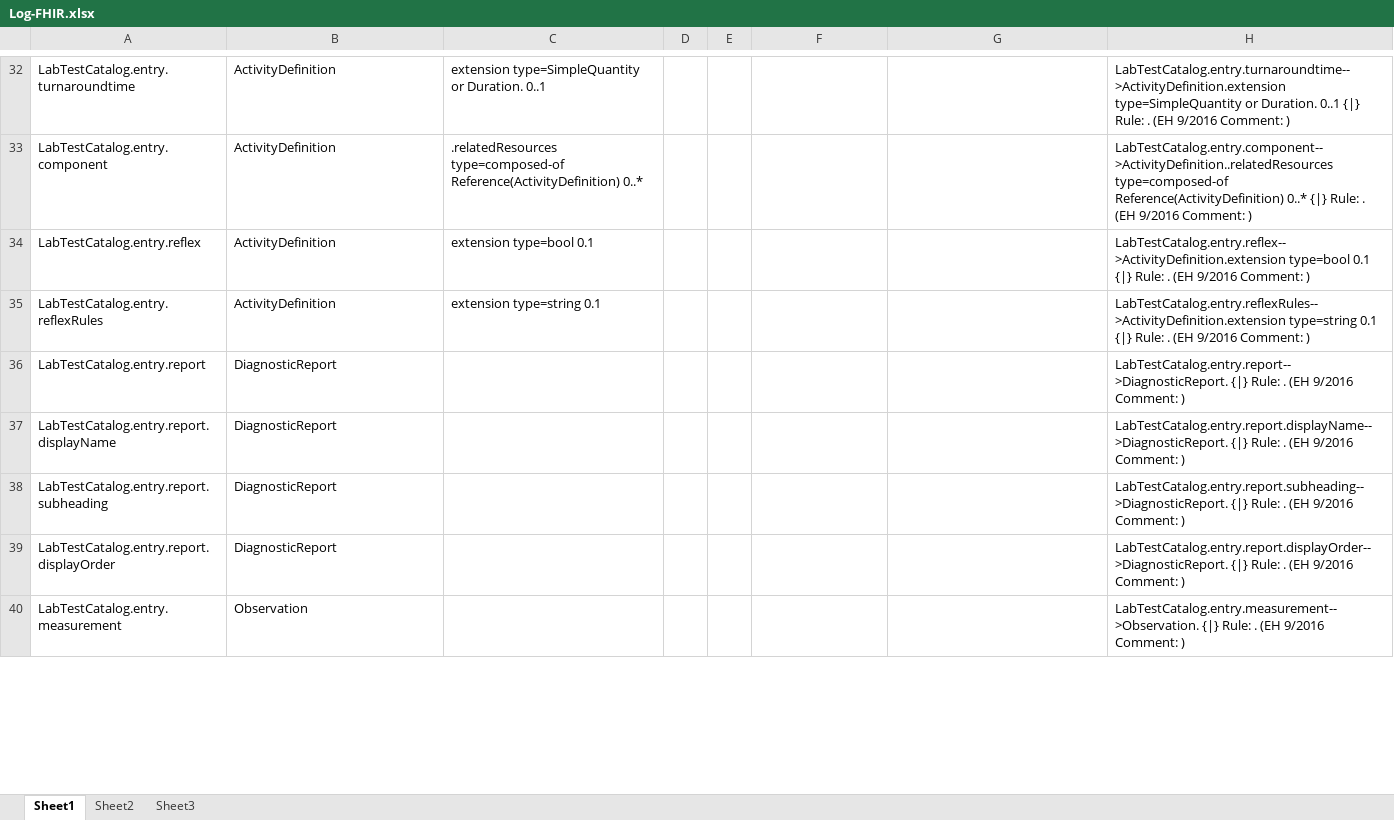
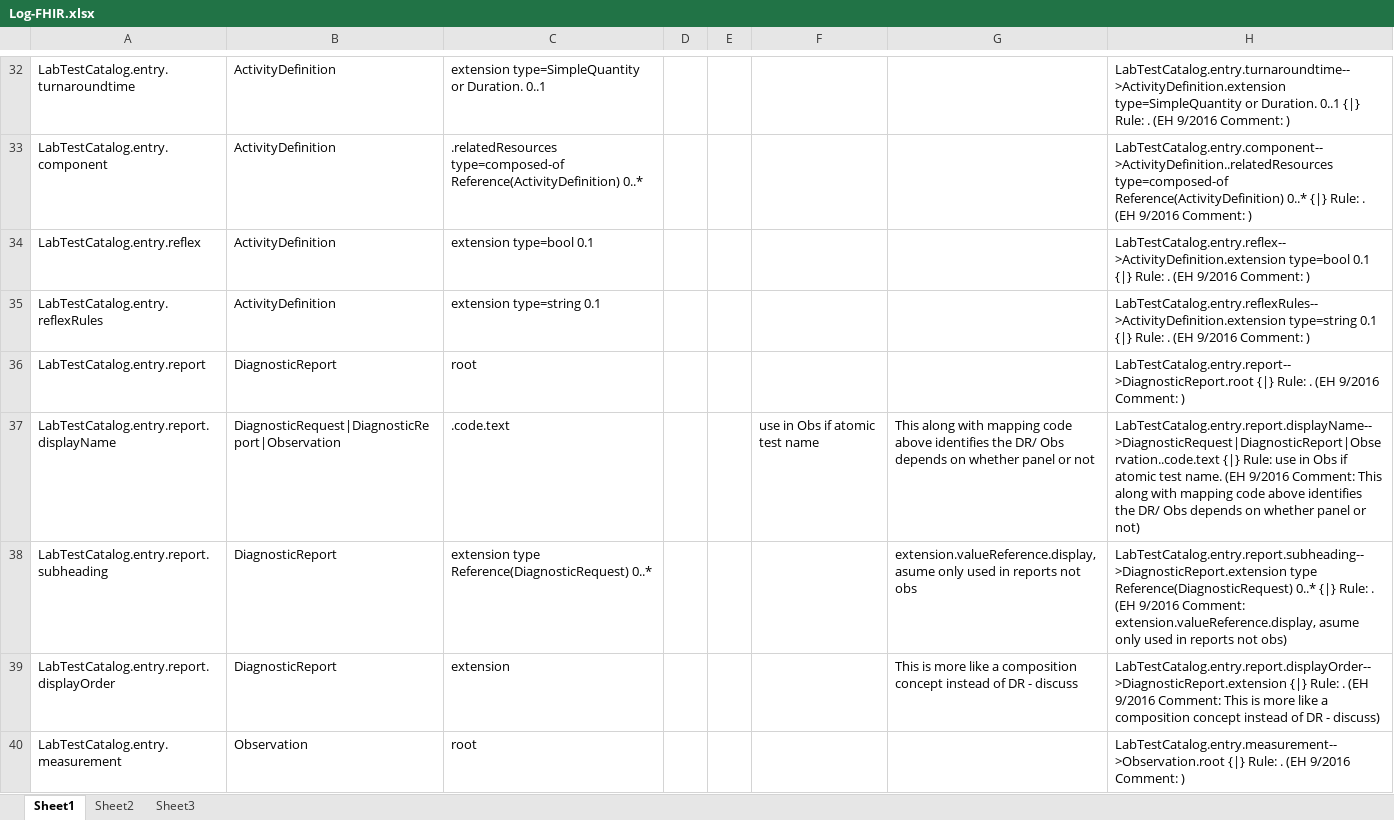
Before and after one commit to Health4Share/fhirlabtestcatalog, an Excel workbook: Log-FHIR.xlsx, sheet Sheet1, drawn as a sheet; only a part is shown, gaps mark what is left out; values as stored, in another font and other column widths than the file's, no borders; the diff covers the shown part only; the diff names each change by its address in the sheet, - before the commit and + after, or states it on an @@ line.

Commit message:
ADDED FHIR MAPPINGS

```diff
--- a/Log-FHIR.xlsx (sheet Sheet1)
+++ b/Log-FHIR.xlsx (sheet Sheet1)
-C36: (empty)
+C36: root
-H36: LabTestCatalog.entry.report-->DiagnosticReport. {|} Rule:…
+H36: LabTestCatalog.entry.report-->DiagnosticReport.root {|} Rule:…
-B37: DiagnosticReport
+B37: DiagnosticRequest|DiagnosticReport|Observation
-C37: (empty)
+C37: .code.text
-F37: (empty)
+F37: use in Obs if atomic test name
-G37: (empty)
+G37: This along with mapping code above identifies the DR/ Obs depends on whether panel or not
-H37: LabTestCatalog.entry.report.displayName-->DiagnosticReport. {|} Rule: . (EH 9/2016 Comment: )
+H37: LabTestCatalog.entry.report.displayName-->DiagnosticRequest|DiagnosticReport|Observation..code.text {|} Rule: use in Obs if atomic test name. (EH 9/2016 Comment: This along with mapping code above identifies the DR/ Obs depends on whether panel or not)
-C38: (empty)
+C38: extension type Reference(DiagnosticRequest) 0..*
-G38: (empty)
+G38: extension.valueReference.display, asume only used in reports not obs
-H38: LabTestCatalog.entry.report.subheading-->DiagnosticReport. {|} Rule: . (EH 9/2016 Comment: )
+H38: LabTestCatalog.entry.report.subheading-->DiagnosticReport.extension type Reference(DiagnosticRequest) 0..* {|} Rule: . (EH 9/2016 Comment: extension.valueReference.display, asume only used in reports not obs)
-C39: (empty)
+C39: extension
-G39: (empty)
+G39: This is more like a composition concept instead of DR - discuss
-H39: LabTestCatalog.entry.report.displayOrder-->DiagnosticReport. {|} Rule: . (EH 9/2016 Comment: )
+H39: LabTestCatalog.entry.report.displayOrder-->DiagnosticReport.extension {|} Rule: . (EH 9/2016 Comment: This is more like a composition concept instead of DR - discuss)
-C40: (empty)
+C40: root
-H40: LabTestCatalog.entry.measurement-->Observation. {|} Rule:…
+H40: LabTestCatalog.entry.measurement-->Observation.root {|} Rule:…
```
Also changed, not shown: 26 edited cells elsewhere in this sheet, 1 other file.
